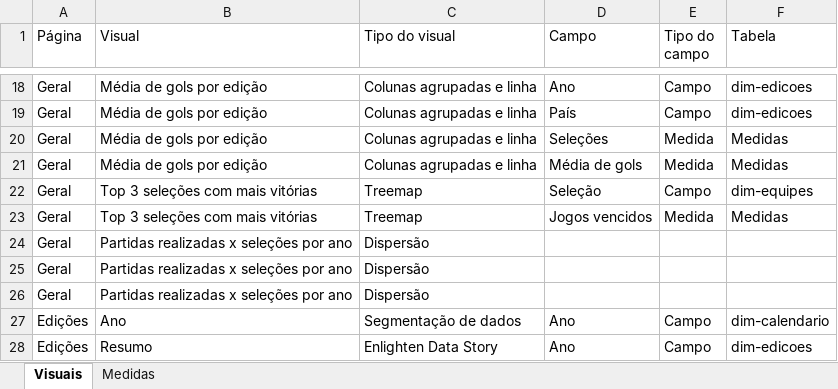
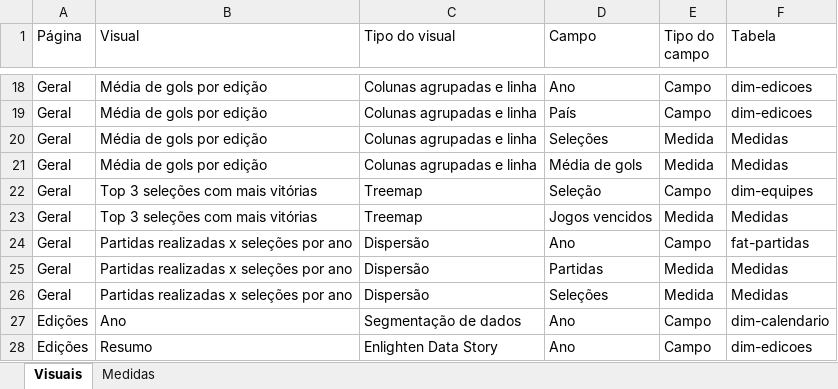
Before and after one commit to alinespaz/projetopuc, an Excel workbook: Documentação.xlsx, sheet Visuais, drawn as a sheet; only a part is shown, gaps mark what is left out; values as stored, in another font and other column widths than the file's, no borders; the diff names each change by its address in the sheet, - before the commit and + after, or states it on an @@ line.

Commit message:
Add files via upload

```diff
--- a/Documentação.xlsx (sheet Visuais)
+++ b/Documentação.xlsx (sheet Visuais)
-D24 (Campo): (empty)
+D24 (Campo): Ano
-E24 (Tipo do campo): (empty)
+E24 (Tipo do campo): Campo
-F24 (Tabela): (empty)
+F24 (Tabela): fat-partidas
-D25 (Campo): (empty)
+D25 (Campo): Partidas
-E25:E26 (Tipo do campo): (empty)
+E25:E26 (Tipo do campo): Medida
-F25:F26 (Tabela): (empty)
+F25:F26 (Tabela): Medidas
-D26 (Campo): (empty)
+D26 (Campo): Seleções
```
